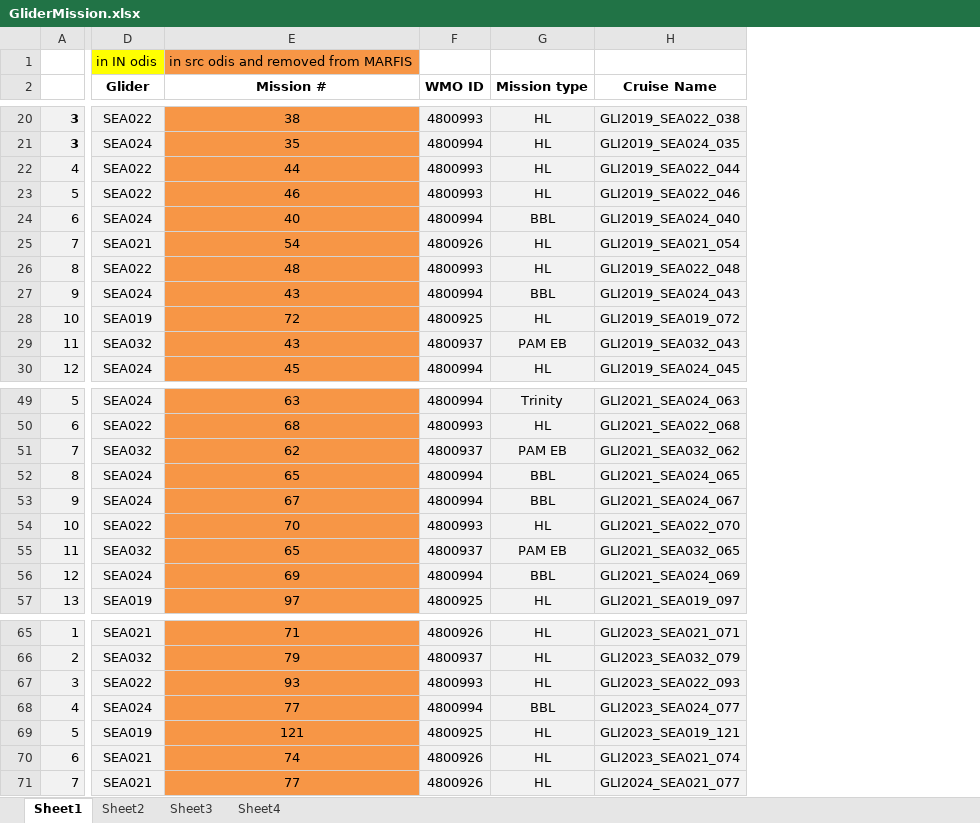
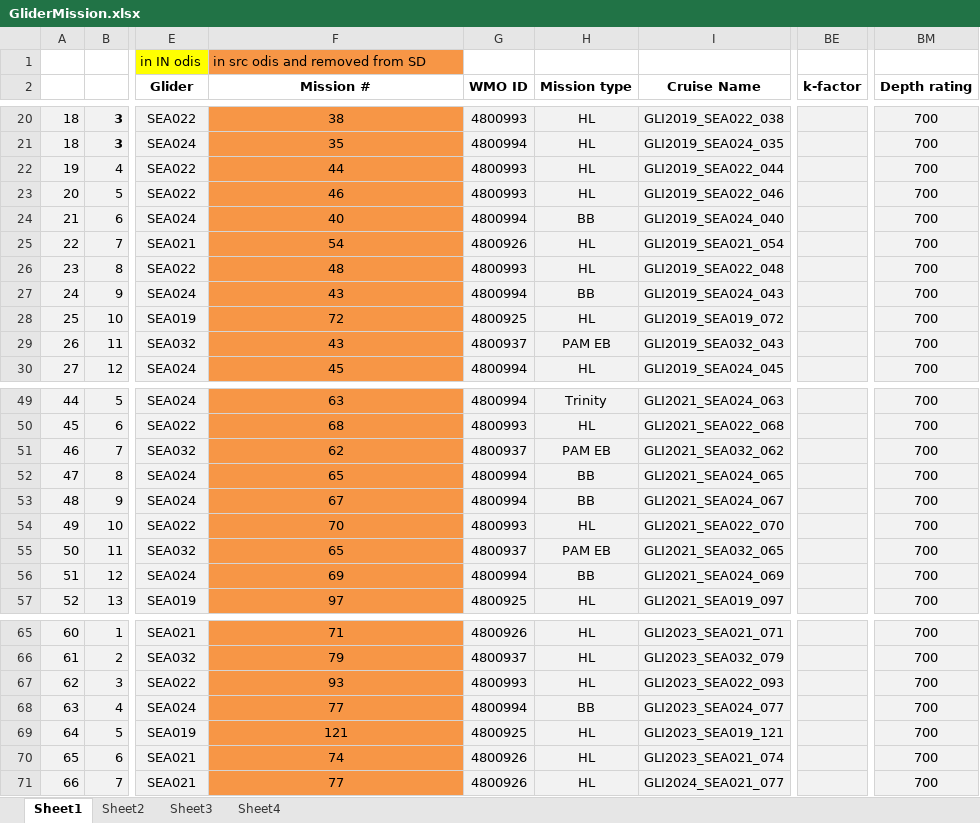
Before and after one commit to clayton33/gliderMetadata, an Excel workbook: initializationData/GliderMission.xlsx, sheet Sheet1, drawn as a sheet; only a part is shown, gaps mark what is left out; values as stored, in another font and other column widths than the file's, no borders; addresses are those after the commit; the diff covers the shown part only; the diff names each change by its address in the sheet, - before the commit and + after, or states it on an @@ line.

Commit message:
Update GliderMission.xlsx

```diff
--- a/initializationData/GliderMission.xlsx (sheet Sheet1)
+++ b/initializationData/GliderMission.xlsx (sheet Sheet1)
+column A, rows 20-30: 18 | 18 | 19 | 20 | 21 | 22 | 23 | 24 | 25 | 26 | 27; rows 49-57: 44 | 45 | 46 | 47 | 48 | 49 | 50 | 51 | 52; rows 65-71: 60 | 61 | 62 | 63 | 64 | 65 | 66
+column BE (k-factor), empty
+column BM (Depth rating), rows 20-30: all 700; rows 49-57: all 700; rows 65-71: all 700
-F1 (Mission #): in src odis and removed from MARFIS
+F1 (Mission #): in src odis and removed from SD
-H24 (Mission type): BBL
+H24 (Mission type): BB
-H27 (Mission type): BBL
+H27 (Mission type): BB
-H52:H53 (Mission type): BBL
+H52:H53 (Mission type): BB
-H56 (Mission type): BBL
+H56 (Mission type): BB
-H68 (Mission type): BBL
+H68 (Mission type): BB
```
Also changed, not shown: 1 added row, 186 edited cells and cell formats elsewhere in this sheet, formulas that keep their value.
